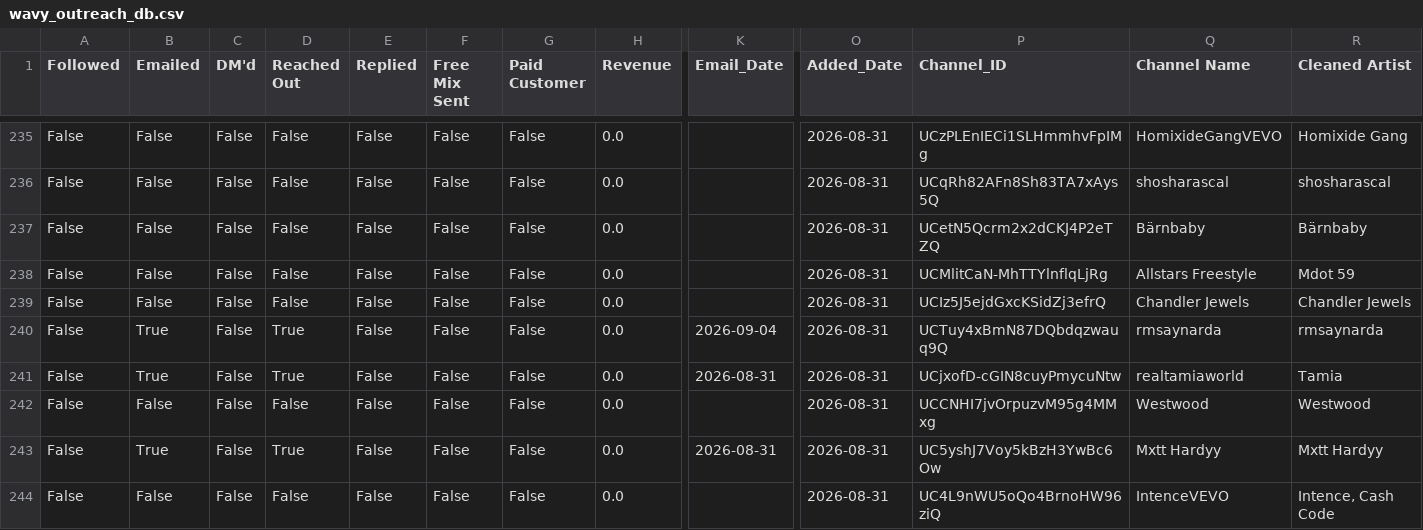
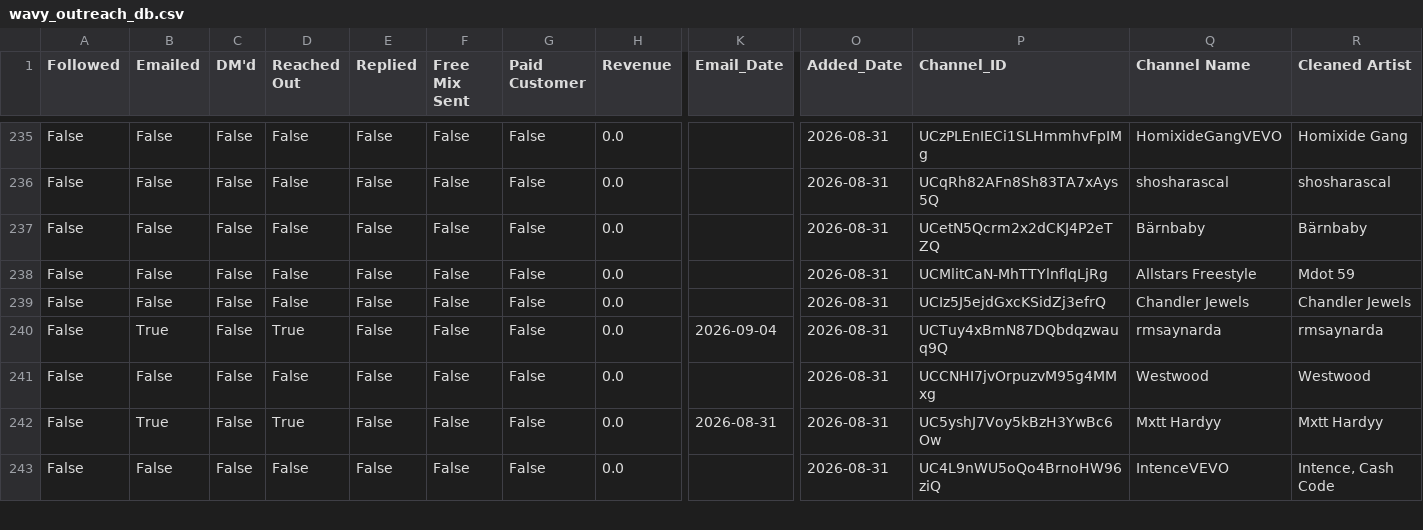
Before and after one commit to alexsamey95/wavyout, a CSV file: wavy_outreach_db.csv, drawn as a sheet; only a part is shown, gaps mark what is left out; rows hold the shown columns only; the diff names each change by its address in the sheet, - before the commit and + after, or states it on an @@ line.

Commit message:
wavy data: update wavy_outreach_db.csv

```diff
--- a/wavy_outreach_db.csv
+++ b/wavy_outreach_db.csv
-row 241: False | True | False | True | False | False | False | 0.0 | 2026-08-31 | 2026-08-31 | UCjxofD-cGIN8cuyPmycuNtw | realtamiaworld | Tamia
```
